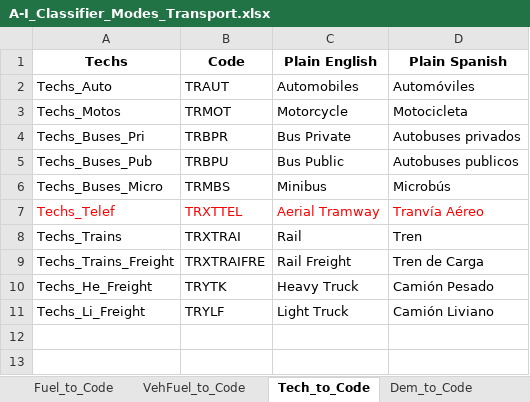
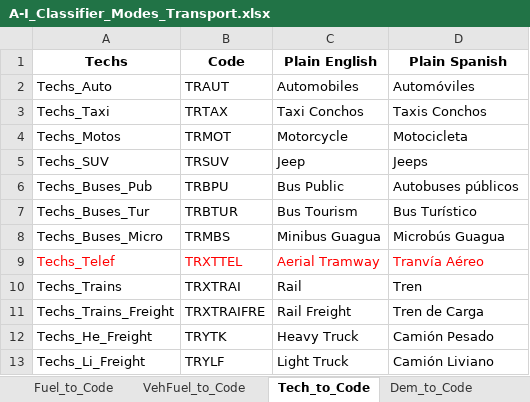
Before and after one commit to luviga/osemosys_momf, an Excel workbook: t3a_experiments/Experiment_1/0_From_Confection/A-I_Classifier_Modes_Transport.xlsx, sheet Tech_to_Code, drawn as a sheet; values as stored, in another font and other column widths than the file's, no borders; removed rows and columns are numbered as before the commit, all else as after; the diff names each change by its address in the sheet, - before the commit and + after, or states it on an @@ line.

Commit message:
Update future 0 files. Update tourism demand sections in experiment_manager_final.py

```diff
--- a/t3a_experiments/Experiment_1/0_From_Confection/A-I_Classifier_Modes_Transport.xlsx (sheet Tech_to_Code)
+++ b/t3a_experiments/Experiment_1/0_From_Confection/A-I_Classifier_Modes_Transport.xlsx (sheet Tech_to_Code)
+row 3: Techs_Taxi | TRTAX | Taxi Conchos | Taxis Conchos
-row 4: Techs_Buses_Pri | TRBPR | Bus Private | Autobuses privados
+row 5: Techs_SUV | TRSUV | Jeep | Jeeps
-D6 (Plain Spanish): Autobuses publicos
+D6 (Plain Spanish): Autobuses públicos
+row 7: Techs_Buses_Tur | TRBTUR | Bus Tourism | Bus Turístico
-C8 (Plain English): Minibus
+C8 (Plain English): Minibus Guagua
-D8 (Plain Spanish): Microbús
+D8 (Plain Spanish): Microbús Guagua
```
Also changed, not shown: sheet Mode_per_VehFuel, sheet Mode_Broad, sheet VehFuel_to_Code, sheet Fuel_per_VehFuel, sheet Dem_to_Code, sheet Fuel_to_Code, t3a_experiments/Experiment_1/Uncertainty_Tables_RD.xlsx, 46 other files.
